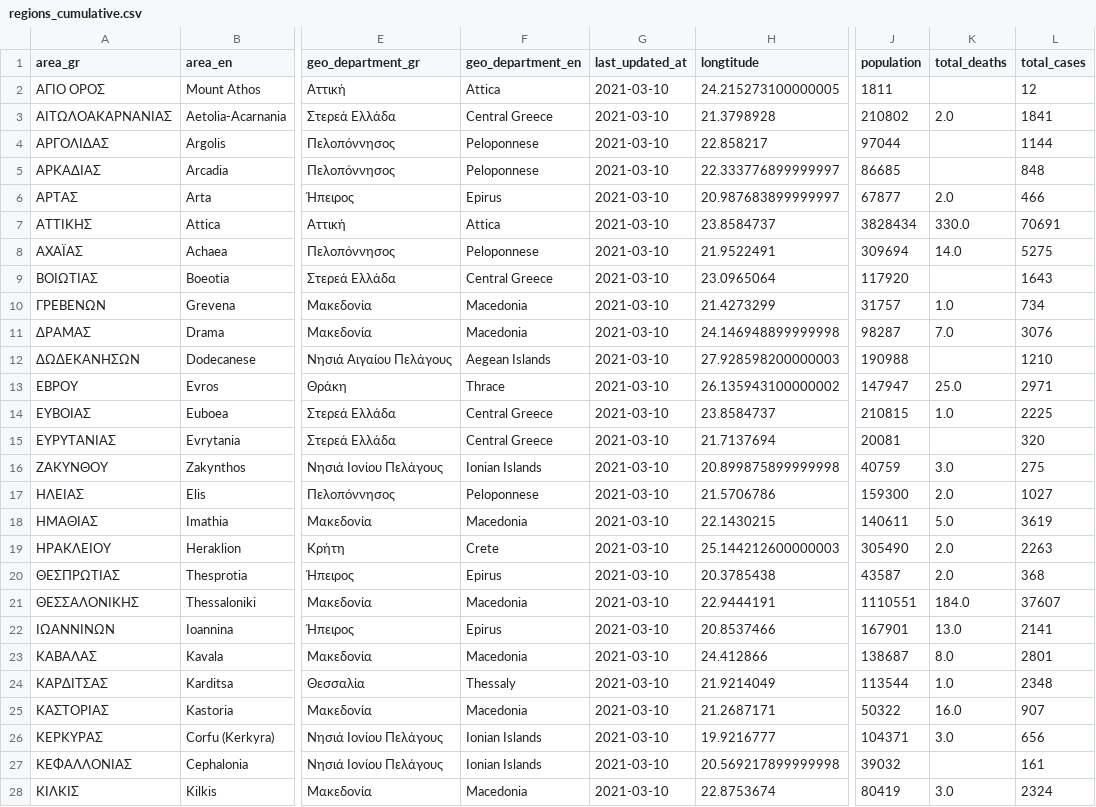
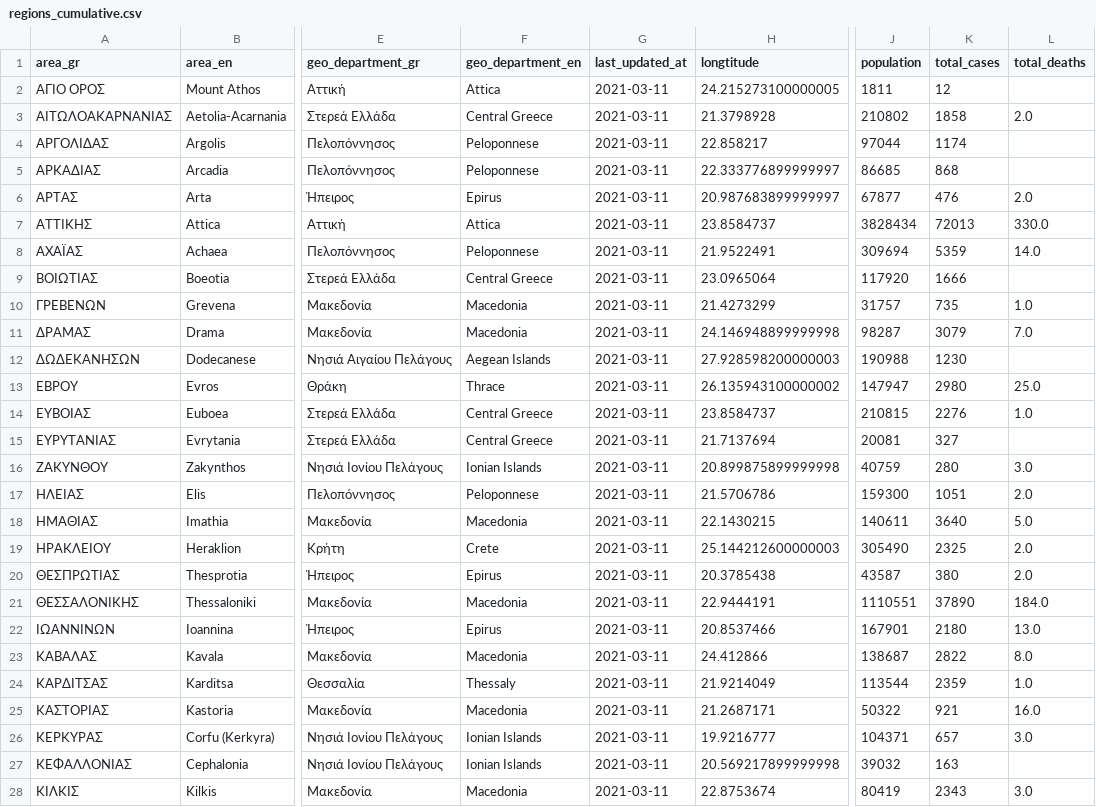
Before and after one commit to Covid-19-Response-Greece/covid19-data-greece, a CSV file: data/greece/regional/regions_cumulative.csv, drawn as a sheet; only a part is shown, gaps mark what is left out; removed rows and columns are numbered as before the commit, all else as after; the diff covers the shown part only; the diff names each change by its address in the sheet, - before the commit and + after, or states it on an @@ line.

```diff
--- a/data/greece/regional/regions_cumulative.csv
+++ b/data/greece/regional/regions_cumulative.csv
+column K (total_cases), rows 2-28: 12 | 1858 | 1174 | 868 | 476 | 72013 | 5359 | 1666 | 735 | 3079 | 1230 | 2980 | 2276 | 327 | 280 | 1051 | 3640 | 2325 | 380 | 37890 | 2180 | 2822 | 2359 | 921 | 657 | 163 | 2343
-column L (total_cases), rows 2-28: 12 | 1841 | 1144 | 848 | 466 | 70691 | 5275 | 1643 | 734 | 3076 | 1210 | 2971 | 2225 | 320 | 275 | 1027 | 3619 | 2263 | 368 | 37607 | 2141 | 2801 | 2348 | 907 | 656 | 161 | 2324
-G2:G28 (last_updated_at): 2021-03-10
+G2:G28 (last_updated_at): 2021-03-11
```
Also changed, not shown: 25 edited cells elsewhere in this file, data/greece/regional/regions_daily.csv, data/greece/regional/regions_history_cases.csv, 6 other files.
